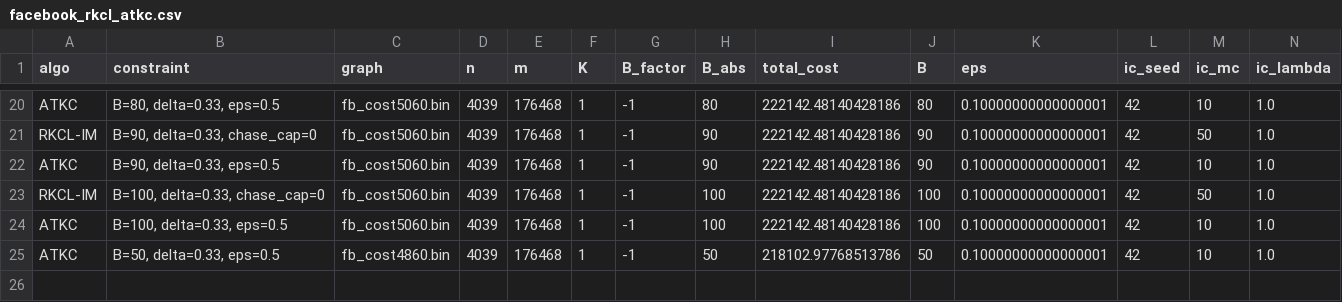
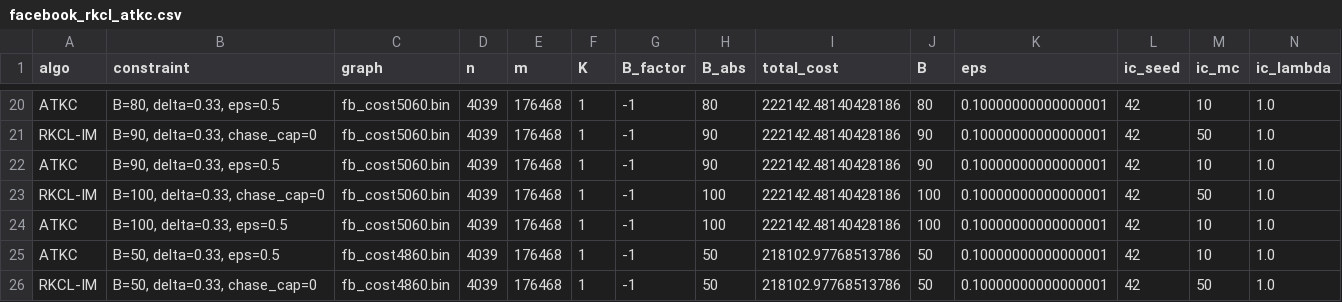
Before and after one commit to namsontrandinh/ConsistentSMK, a CSV file: facebook_rkcl_atkc.csv, drawn as a sheet; only a part is shown, gaps mark what is left out; rows hold the shown columns only; the diff names each change by its address in the sheet, - before the commit and + after, or states it on an @@ line.

Commit message:
update code

```diff
--- a/facebook_rkcl_atkc.csv
+++ b/facebook_rkcl_atkc.csv
+row 26: RKCL-IM | B=50, delta=0.33, chase_cap=0 | fb_cost4860.bin | 4039 | 176468 | 1 | -1 | 50 | 218102.97768513786 | 50 | 0.10000000000000001 | 42 | 50 | 1.0
```
